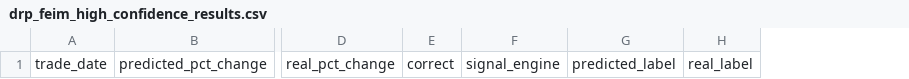
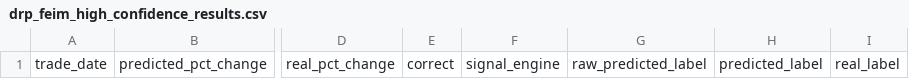
Before and after one commit to zhukunren/predict_index, a CSV file: drp_feim_high_confidence_results.csv, drawn as a sheet; only a part is shown, gaps mark what is left out; the diff names each change by its address in the sheet, - before the commit and + after, or states it on an @@ line.

```diff
--- a/drp_feim_high_confidence_results.csv
+++ b/drp_feim_high_confidence_results.csv
+column G, row 1: raw_predicted_label
```
Also changed, not shown: drp_feim_confidence_summary.csv, drp_feim_rule_diagnostics.csv, 10 other files.
